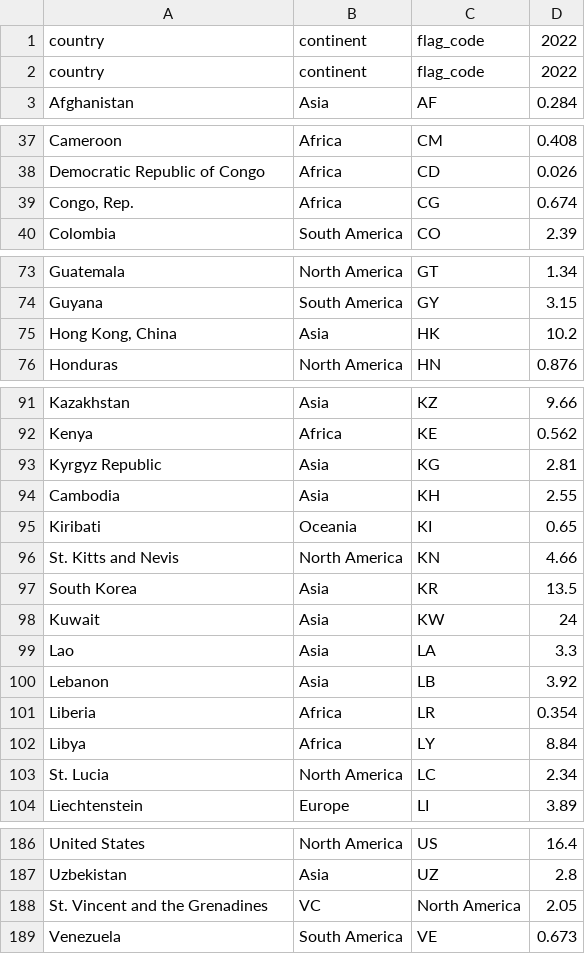
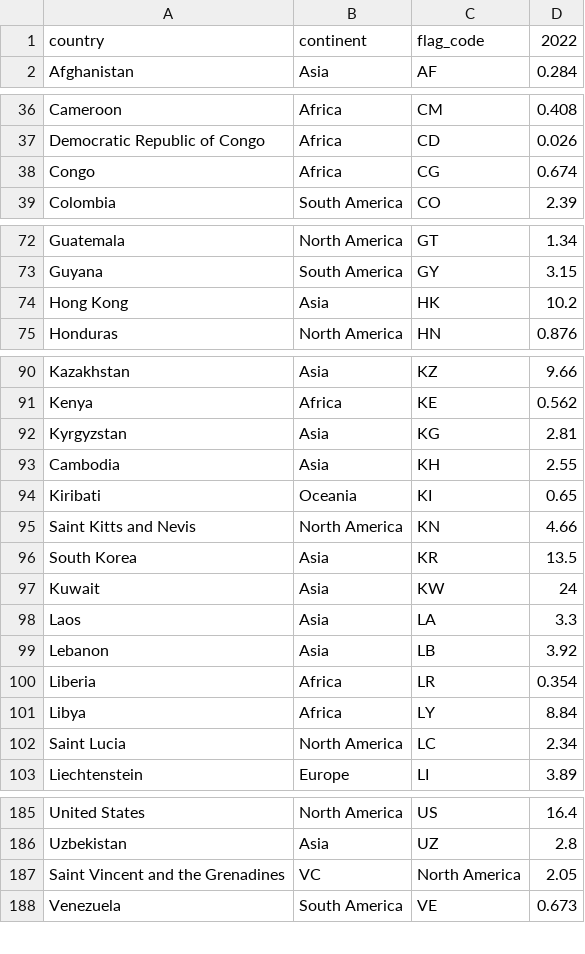
Before and after one commit to silverknet/ivis24-9-proj, a CSV file: visapp/src/Data/co2_pcap_cons.csv, drawn as a sheet; only a part is shown, gaps mark what is left out.

```diff
--- a/visapp/src/Data/co2_pcap_cons.csv
+++ b/visapp/src/Data/co2_pcap_cons.csv
@@ -1,3 +1,2 @@
 country,continent,flag_code,2022
-country,continent,flag_code,2022
 Afghanistan,Asia,AF,0.284
@@ -38,3 +37,3 @@ Cameroon,Africa,CM,0.408
 Democratic Republic of Congo,Africa,CD,0.026
-"Congo, Rep.",Africa,CG,0.674
+Congo,Africa,CG,0.674
 Colombia,South America,CO,2.39
@@ -74,3 +73,3 @@ Guatemala,North America,GT,1.34
 Guyana,South America,GY,3.15
-"Hong Kong, China",Asia,HK,10.2
+Hong Kong,Asia,HK,10.2
 Honduras,North America,HN,0.876
@@ -92,9 +91,9 @@ Kazakhstan,Asia,KZ,9.66
 Kenya,Africa,KE,0.562
-Kyrgyz Republic,Asia,KG,2.81
+Kyrgyzstan,Asia,KG,2.81
 Cambodia,Asia,KH,2.55
 Kiribati,Oceania,KI,0.65
-St. Kitts and Nevis,North America,KN,4.66
+Saint Kitts and Nevis,North America,KN,4.66
 South Korea,Asia,KR,13.5
 Kuwait,Asia,KW,24
-Lao,Asia,LA,3.3
+Laos,Asia,LA,3.3
 Lebanon,Asia,LB,3.92
@@ -102,3 +101,3 @@ Liberia,Africa,LR,0.354
 Libya,Africa,LY,8.84
-St. Lucia,North America,LC,2.34
+Saint Lucia,North America,LC,2.34
 Liechtenstein,Europe,LI,3.89
@@ -187,3 +186,3 @@ United States,North America,US,16.4
 Uzbekistan,Asia,UZ,2.8
-St. Vincent and the Grenadines,VC,North America,2.05
+Saint Vincent and the Grenadines,VC,North America,2.05
 Venezuela,South America,VE,0.673
```
Also changed, not shown: visapp/data/per-capita-co2-aviation-adjusted.csv, visapp/data/per-capita-meat-type.csv, 2 other files.
